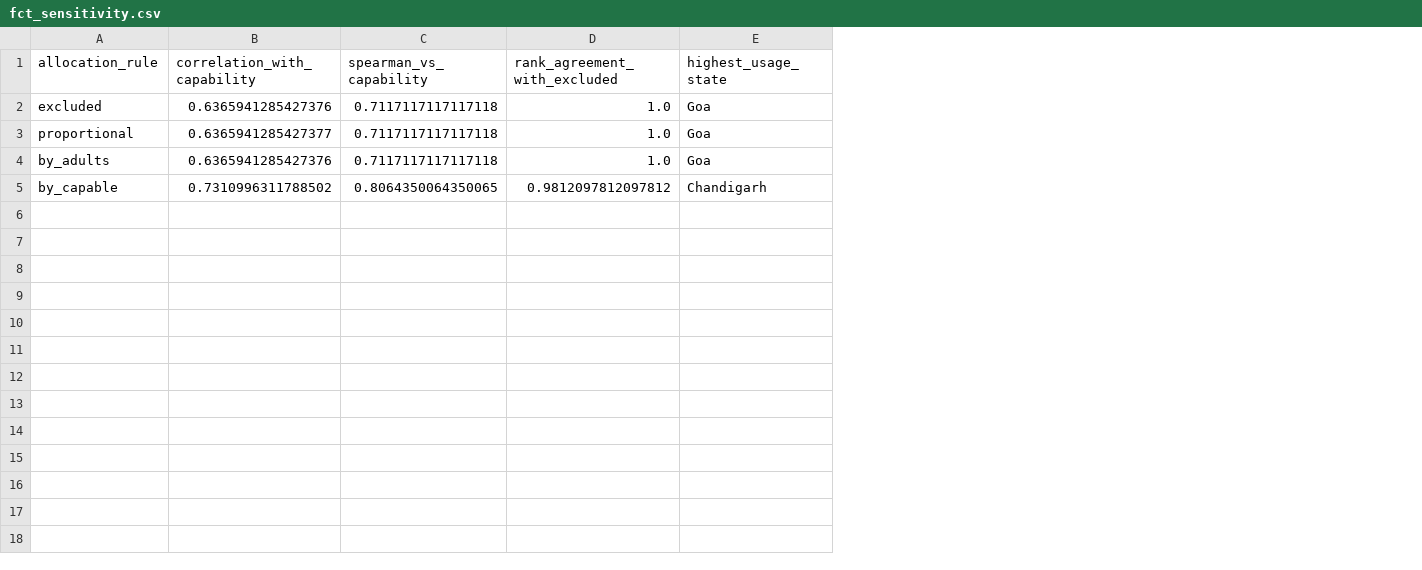
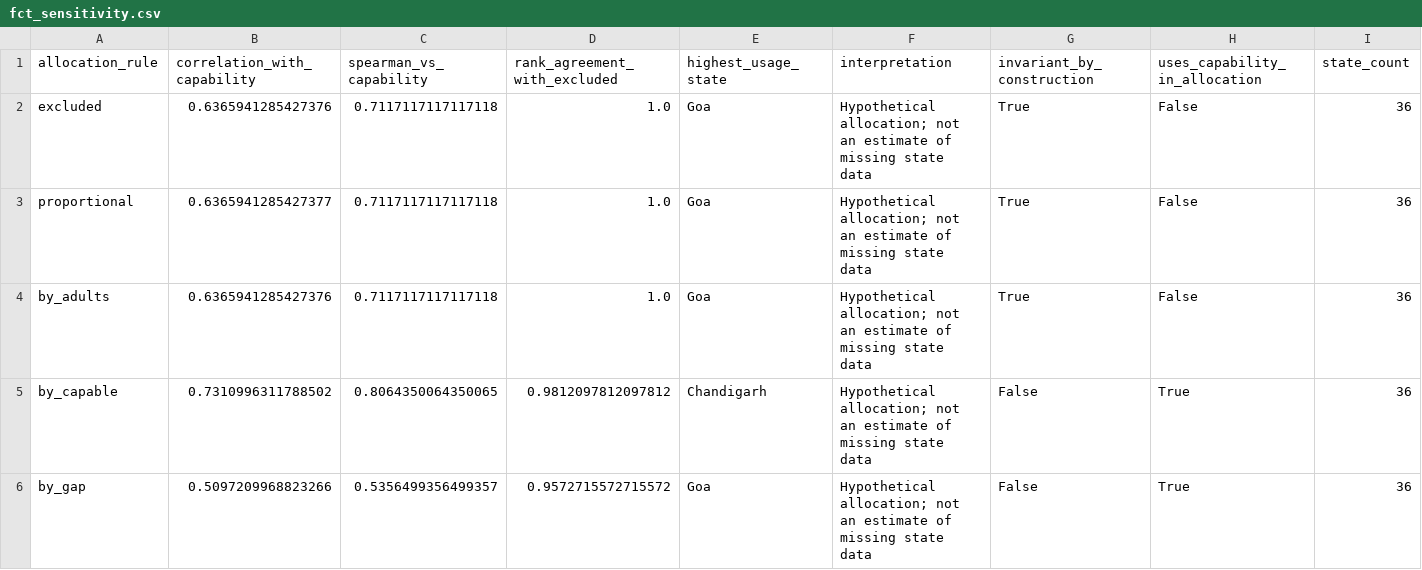
Before and after one commit to Afro-dude/upi-capability-gap, a CSV file: data/powerbi/fct_sensitivity.csv, drawn as a sheet; the diff names each change by its address in the sheet, - before the commit and + after, or states it on an @@ line.

```diff
--- a/data/powerbi/fct_sensitivity.csv
+++ b/data/powerbi/fct_sensitivity.csv
+column F (interpretation), rows 2-5: all Hypothetical allocation; not an estimate of missing state data
+column G (invariant_by_construction), rows 2-5: True | True | True | False
+column H (uses_capability_in_allocation), rows 2-5: False | False | False | True
+column I (state_count), rows 2-5: all 36
+row 6: by_gap | 0.5097209968823266 | 0.5356499356499357 | 0.9572715572715572 | Goa | Hypothetical allocation; not an estimate of missing state data | False | True | 36
```
Also changed, not shown: data/powerbi/fct_state.csv, data/processed/barriers_person.csv, 55 other files.
